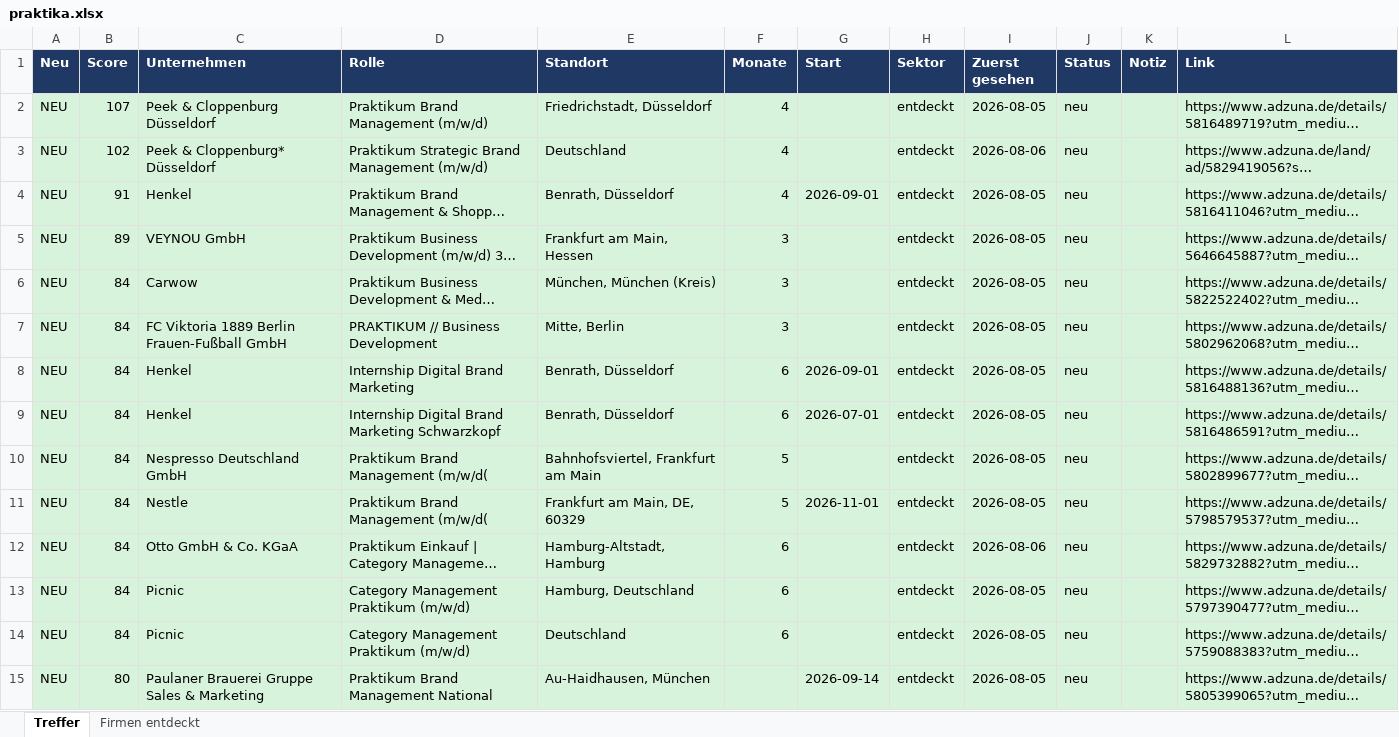
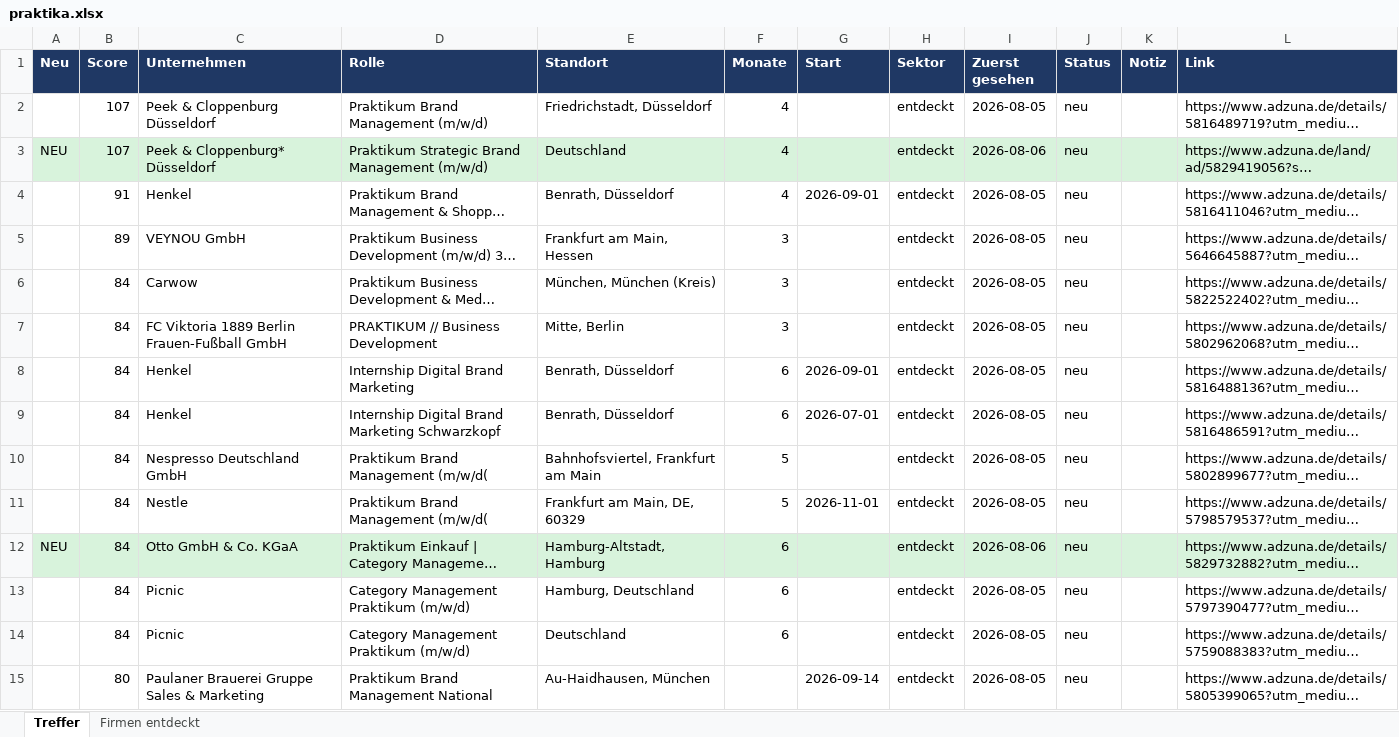
Before and after one commit to MathisKrug/Praktikum-Suchagent, an Excel workbook: docs/praktika.xlsx, sheet Treffer, drawn as a sheet; only a part is shown; long unchanged cells end in …; values as stored, in another font and other column widths than the file's, no borders; the diff covers the shown part only; the diff names each change by its address in the sheet, - before the commit and + after, or states it on an @@ line.

```diff
--- a/docs/praktika.xlsx (sheet Treffer)
+++ b/docs/praktika.xlsx (sheet Treffer)
-A2 (Neu): NEU
+A2 (Neu): (empty)
-A2:L2 fill: #D8F3DC
+A2:L2 fill: none
-B3 (Score): 102
+B3 (Score): 107
-A4:A11 (Neu): NEU
+A4:A11 (Neu): (empty)
-A4:L11 fill: #D8F3DC
+A4:L11 fill: none
-A13:A15 (Neu): NEU
+A13:A15 (Neu): (empty)
-A13:L15 fill: #D8F3DC
+A13:L15 fill: none
```
Also changed, not shown: 91 edited cells and cell formats elsewhere in this sheet, sheet Firmen entdeckt, 2 other files.
